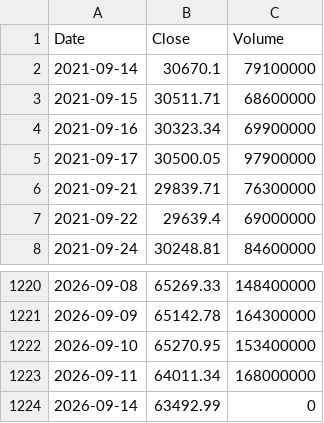
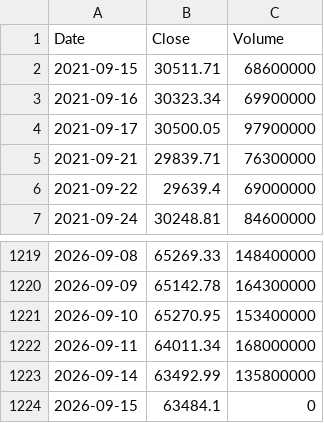
Before and after one commit to rxo-1-2-3/-, a CSV file: docs/stock_data_cleaned.csv, drawn as a sheet; only a part is shown, gaps mark what is left out.

```diff
--- a/docs/stock_data_cleaned.csv
+++ b/docs/stock_data_cleaned.csv
@@ -1,3 +1,2 @@
 Date,Close,Volume
-2021-09-14,30670.1,79100000
 2021-09-15,30511.71,68600000
@@ -1223,2 +1222,3 @@ Date,Close,Volume
 2026-09-11,64011.34,168000000
-2026-09-14,63492.99,0
+2026-09-14,63492.99,135800000
+2026-09-15,63484.1,0
```
